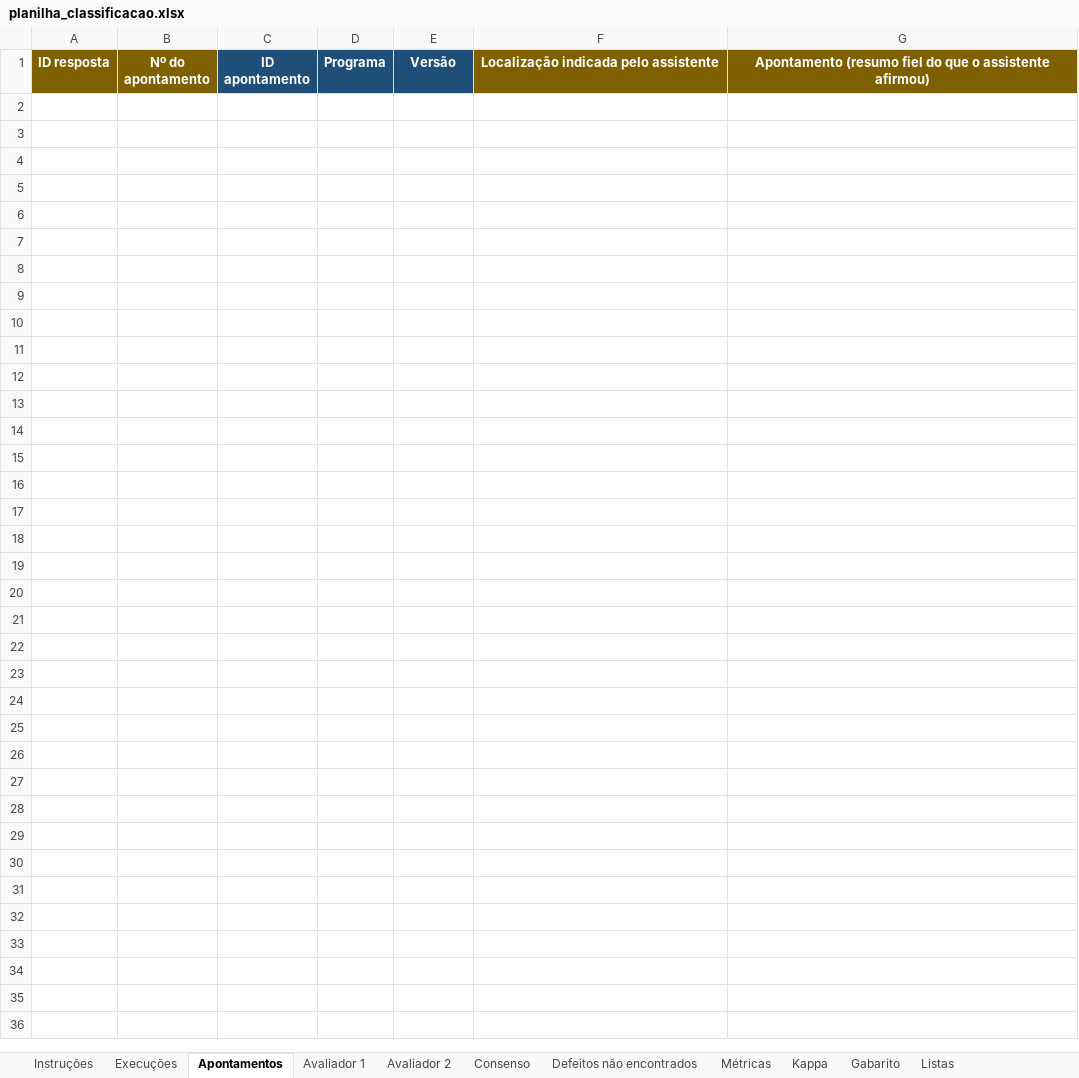
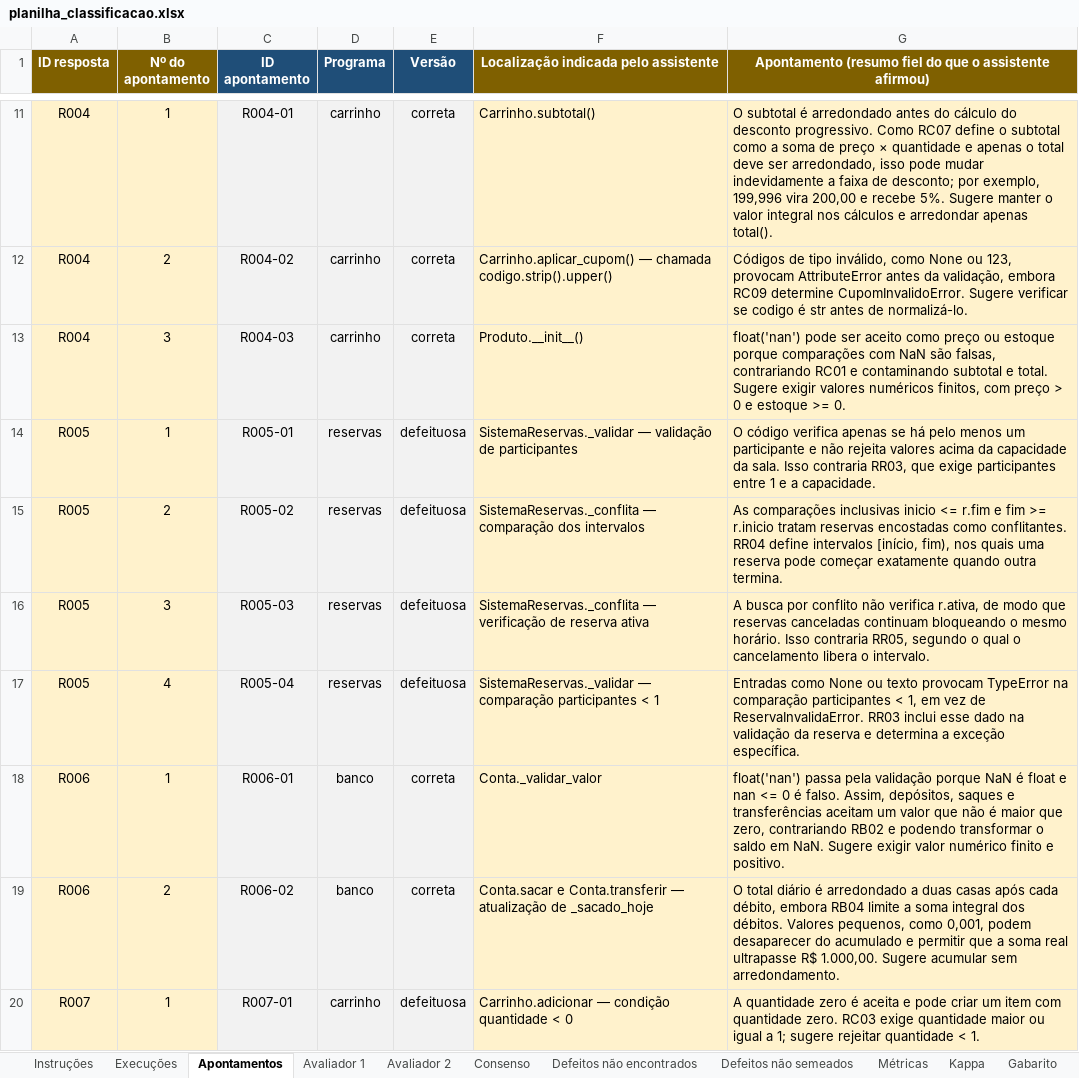
Before and after one commit to Brunorochars/experimento, an Excel workbook: planilha_classificacao.xlsx, sheet Apontamentos, drawn as a sheet; only a part is shown, gaps mark what is left out; values as stored, in another font and other column widths than the file's, no borders; charts and pictures not drawn; the diff covers the shown part only; the diff names each change by its address in the sheet, - before the commit and + after, or states it on an @@ line.

Commit message:
Atualiza a planilha de classificação e o registro das execuções
Traz do Google Sheets a versão atual da planilha (nova aba de defeitos
não semeados e colunas novas nas abas dos avaliadores) e completa no
ordem_execucoes.csv os campos de registro das revisões do Codex
(R001–R024) e do Antigravity (R049–R072), além do horário nas do Claude.

```diff
--- a/planilha_classificacao.xlsx (sheet Apontamentos)
+++ b/planilha_classificacao.xlsx (sheet Apontamentos)
+sheet tab: Defeitos não semeados
+row 11: R004 | 1 | R004-01 | carrinho | correta | Carrinho.subtotal() | O subtotal é arredondado antes do cálculo do desconto progressivo. Como RC07 define o subtotal como a soma de preço × quantidade e apenas o total deve ser arredondado, isso pode mudar indevidamente a faixa de desconto; por exemplo, 199,996 vira 200,00 e recebe 5%. Sugere manter o valor integral nos cálculos e arredondar apenas total().
+row 12: R004 | 2 | R004-02 | carrinho | correta | Carrinho.aplicar_cupom() — chamada codigo.strip().upper() | Códigos de tipo inválido, como None ou 123, provocam AttributeError antes da validação, embora RC09 determine CupomInvalidoError. Sugere verificar se codigo é str antes de normalizá-lo.
+row 13: R004 | 3 | R004-03 | carrinho | correta | Produto.__init__() | float('nan') pode ser aceito como preço ou estoque porque comparações com NaN são falsas, contrariando RC01 e contaminando subtotal e total. Sugere exigir valores numéricos finitos, com preço > 0 e estoque >= 0.
+row 14: R005 | 1 | R005-01 | reservas | defeituosa | SistemaReservas._validar — validação de participantes | O código verifica apenas se há pelo menos um participante e não rejeita valores acima da capacidade da sala. Isso contraria RR03, que exige participantes entre 1 e a capacidade.
+row 15: R005 | 2 | R005-02 | reservas | defeituosa | SistemaReservas._conflita — comparação dos intervalos | As comparações inclusivas inicio <= r.fim e fim >= r.inicio tratam reservas encostadas como conflitantes. RR04 define intervalos [início, fim), nos quais uma reserva pode começar exatamente quando outra termina.
+row 16: R005 | 3 | R005-03 | reservas | defeituosa | SistemaReservas._conflita — verificação de reserva ativa | A busca por conflito não verifica r.ativa, de modo que reservas canceladas continuam bloqueando o mesmo horário. Isso contraria RR05, segundo o qual o cancelamento libera o intervalo.
+row 17: R005 | 4 | R005-04 | reservas | defeituosa | SistemaReservas._validar — comparação participantes < 1 | Entradas como None ou texto provocam TypeError na comparação participantes < 1, em vez de ReservaInvalidaError. RR03 inclui esse dado na validação da reserva e determina a exceção específica.
+row 18: R006 | 1 | R006-01 | banco | correta | Conta._validar_valor | float('nan') passa pela validação porque NaN é float e nan <= 0 é falso. Assim, depósitos, saques e transferências aceitam um valor que não é maior que zero, contrariando RB02 e podendo transformar o saldo em NaN. Sugere exigir valor numérico finito e positivo.
+row 19: R006 | 2 | R006-02 | banco | correta | Conta.sacar e Conta.transferir — atualização de _sacado_hoje | O total diário é arredondado a duas casas após cada débito, embora RB04 limite a soma integral dos débitos. Valores pequenos, como 0,001, podem desaparecer do acumulado e permitir que a soma real ultrapasse R$ 1.000,00. Sugere acumular sem arredondamento.
+row 20: R007 | 1 | R007-01 | carrinho | defeituosa | Carrinho.adicionar — condição quantidade < 0 | A quantidade zero é aceita e pode criar um item com quantidade zero. RC03 exige quantidade maior ou igual a 1; sugere rejeitar quantidade < 1.
```
Also changed, not shown: 263 added rows elsewhere in this sheet, sheet Consenso, sheet Avaliador 2, sheet Avaliador 1, sheet Execuções, sheet Métricas, sheet Defeitos não encontrados, 3 more sheets, formulas that keep their value, charts or pictures, 1 other file.
